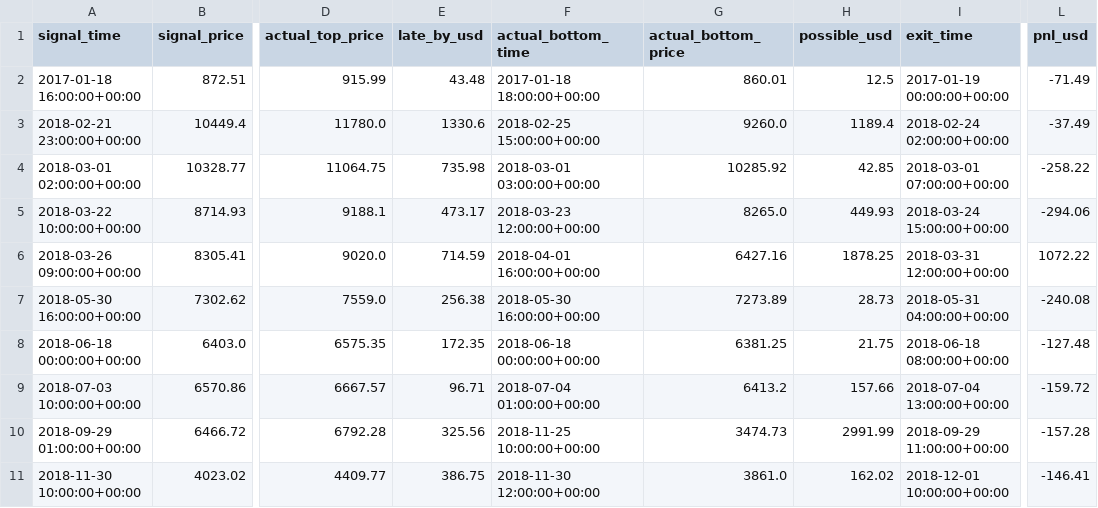
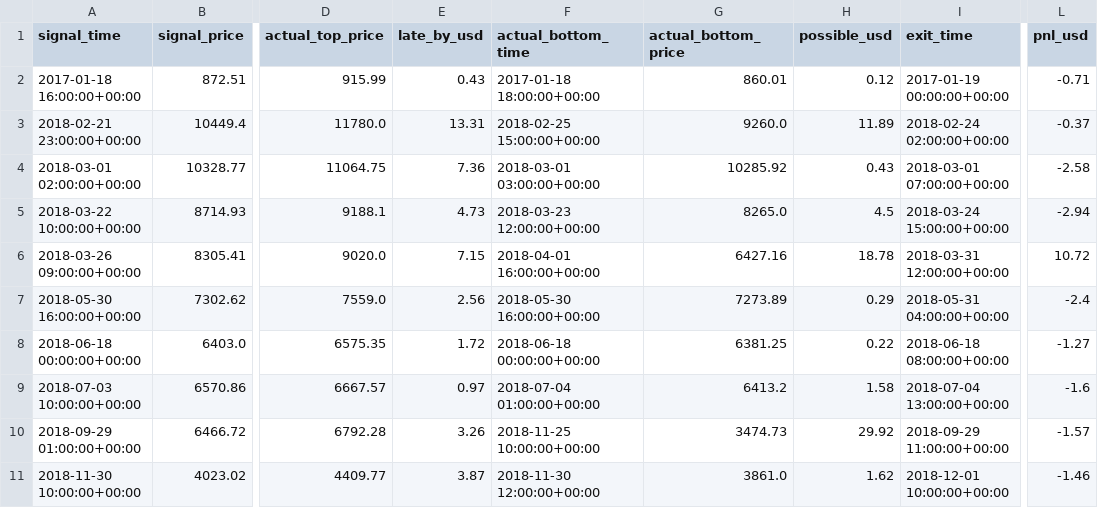
Before and after one commit to quantus00/ALPACA, a CSV file: backtest/reversal_logs/1h_htfplus_divergence.csv, drawn as a sheet; only a part is shown, gaps mark what is left out; the diff covers the shown part only; the diff names each change by its address in the sheet, - before the commit and + after, or states it on an @@ line.

```diff
--- a/backtest/reversal_logs/1h_htfplus_divergence.csv
+++ b/backtest/reversal_logs/1h_htfplus_divergence.csv
-E2 (late_by_usd): 43.48
+E2 (late_by_usd): 0.43
-H2 (possible_usd): 12.5
+H2 (possible_usd): 0.12
-L2 (pnl_usd): -71.49
+L2 (pnl_usd): -0.71
-E3 (late_by_usd): 1330.6
+E3 (late_by_usd): 13.31
-H3 (possible_usd): 1189.4
+H3 (possible_usd): 11.89
-L3 (pnl_usd): -37.49
+L3 (pnl_usd): -0.37
-E4 (late_by_usd): 735.98
+E4 (late_by_usd): 7.36
-H4 (possible_usd): 42.85
+H4 (possible_usd): 0.43
-L4 (pnl_usd): -258.22
+L4 (pnl_usd): -2.58
-E5 (late_by_usd): 473.17
+E5 (late_by_usd): 4.73
-H5 (possible_usd): 449.93
+H5 (possible_usd): 4.5
-L5 (pnl_usd): -294.06
+L5 (pnl_usd): -2.94
-E6 (late_by_usd): 714.59
+E6 (late_by_usd): 7.15
-H6 (possible_usd): 1878.25
+H6 (possible_usd): 18.78
-L6 (pnl_usd): 1072.22
+L6 (pnl_usd): 10.72
-E7 (late_by_usd): 256.38
+E7 (late_by_usd): 2.56
-H7 (possible_usd): 28.73
+H7 (possible_usd): 0.29
-L7 (pnl_usd): -240.08
+L7 (pnl_usd): -2.4
-E8 (late_by_usd): 172.35
+E8 (late_by_usd): 1.72
-H8 (possible_usd): 21.75
+H8 (possible_usd): 0.22
-L8 (pnl_usd): -127.48
+L8 (pnl_usd): -1.27
-E9 (late_by_usd): 96.71
+E9 (late_by_usd): 0.97
-H9 (possible_usd): 157.66
+H9 (possible_usd): 1.58
-L9 (pnl_usd): -159.72
+L9 (pnl_usd): -1.6
-E10 (late_by_usd): 325.56
+E10 (late_by_usd): 3.26
-H10 (possible_usd): 2991.99
+H10 (possible_usd): 29.92
-L10 (pnl_usd): -157.28
+L10 (pnl_usd): -1.57
-E11 (late_by_usd): 386.75
+E11 (late_by_usd): 3.87
-H11 (possible_usd): 162.02
+H11 (possible_usd): 1.62
-L11 (pnl_usd): -146.41
+L11 (pnl_usd): -1.46
```
Also changed, not shown: 144 edited cells elsewhere in this file, backtest/reversal_logs/1h_all.csv, backtest/reversal_logs/1h_plus_htf.csv, 15 other files.
